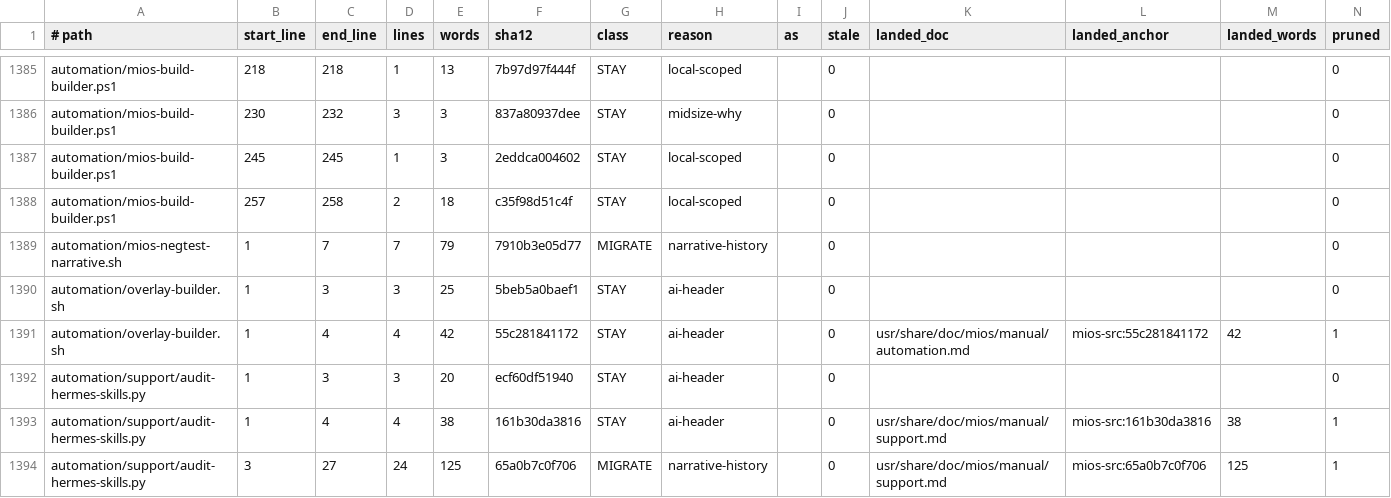
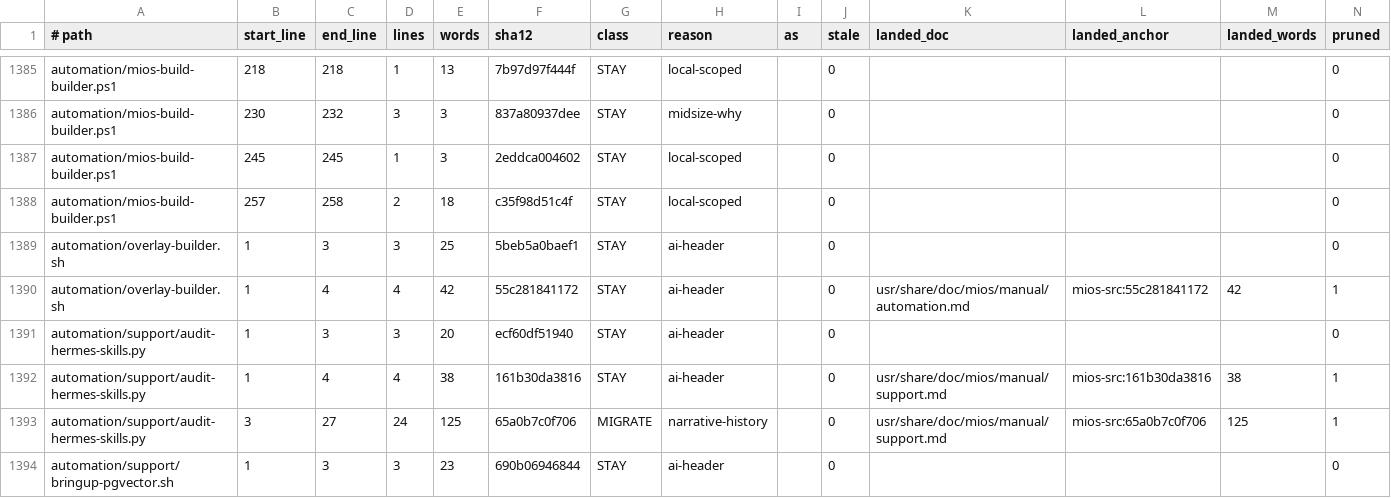
Before and after one commit to mios-dev/MiOS, a TSV file: usr/share/mios/reference/manual-corpus.tsv, drawn as a sheet; only a part is shown, gaps mark what is left out; the shorter side is filled out with more unchanged rows.

```diff
--- a/usr/share/mios/reference/manual-corpus.tsv
+++ b/usr/share/mios/reference/manual-corpus.tsv
@@ -1388,3 +1388,2 @@ automation/mios-build-builder.ps1	245	245	1	3	2eddca004602	STAY	local-scoped		0
 automation/mios-build-builder.ps1	257	258	2	18	c35f98d51c4f	STAY	local-scoped		0				0
-automation/mios-negtest-narrative.sh	1	7	7	79	7910b3e05d77	MIGRATE	narrative-history		0				0
 automation/overlay-builder.sh	1	3	3	25	5beb5a0baef1	STAY	ai-header		0				0
```
Also changed, not shown: 2 other files.
